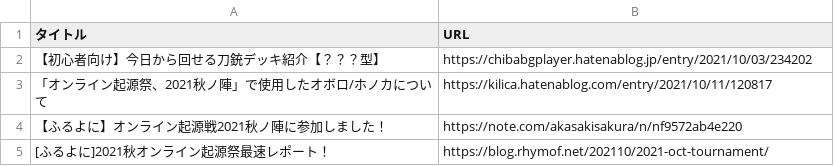
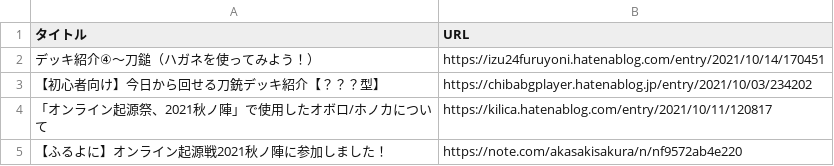
Before and after one commit to rhymof/furuyoni-post-list, a CSV file: S6.csv, drawn as a sheet; only a part is shown; the shorter side is filled out with more unchanged rows; the diff names each change by its address in the sheet, - before the commit and + after, or states it on an @@ line.

Commit message:
刀鎚

```diff
--- a/S6.csv
+++ b/S6.csv
+row 2: デッキ紹介④〜刀鎚（ハガネを使ってみよう！） | https://izu24furuyoni.hatenablog.com/entry/2021/10/14/170451
```
